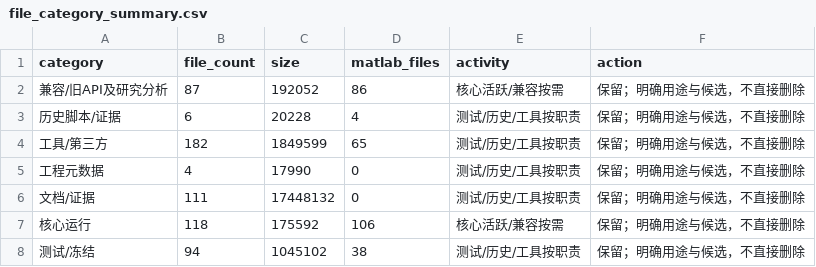
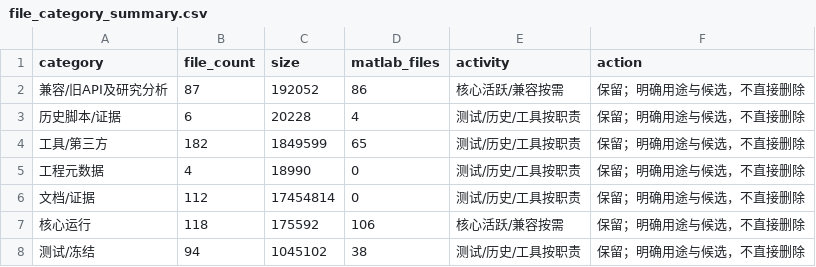
Before and after one commit to tangqingxi/Ducted-Fan-SHC09-matlab, a CSV file: docs/file_category_summary.csv, drawn as a sheet.

```diff
--- a/docs/file_category_summary.csv
+++ b/docs/file_category_summary.csv
@@ -4,4 +4,4 @@ category,file_count,size,matlab_files,activity,action
 工具/第三方,182,1849599,65,测试/历史/工具按职责,保留；明确用途与候选，不直接删除
-工程元数据,4,17990,0,测试/历史/工具按职责,保留；明确用途与候选，不直接删除
-文档/证据,111,17448132,0,测试/历史/工具按职责,保留；明确用途与候选，不直接删除
+工程元数据,4,18990,0,测试/历史/工具按职责,保留；明确用途与候选，不直接删除
+文档/证据,112,17454814,0,测试/历史/工具按职责,保留；明确用途与候选，不直接删除
 核心运行,118,175592,106,核心活跃/兼容按需,保留；明确用途与候选，不直接删除
```
Also changed, not shown: docs/file_inventory.csv, docs/tracked_directory_extensions.csv, 8 other files.
